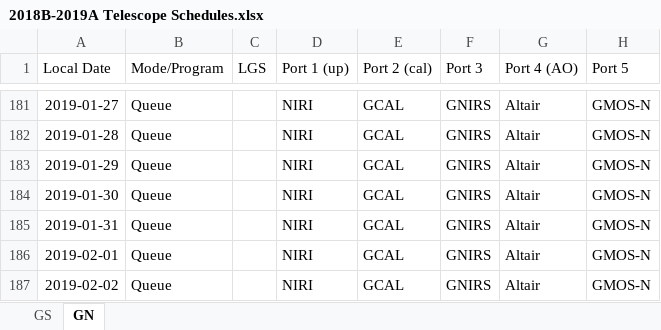
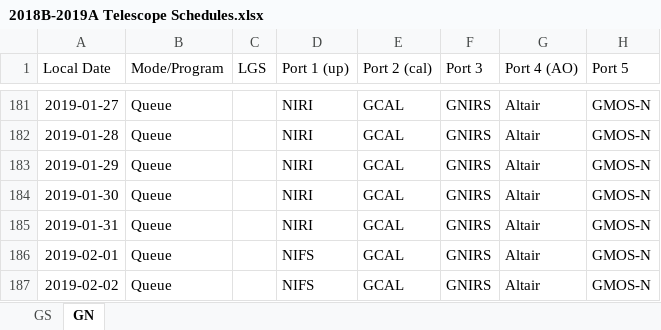
Before and after one commit to gemini-hlsw/scheduler, an Excel workbook: resource_mock/data/2018B-2019A Telescope Schedules.xlsx, sheet GN, drawn as a sheet; only a part is shown, gaps mark what is left out; values as stored, in another font and other column widths than the file's, no borders; charts and pictures not drawn; the diff names each change by its address in the sheet, - before the commit and + after, or states it on an @@ line.

Commit message:
fix problem with missing calibrations in selection. replace resource mock file. clean code of old  files that were not being used

```diff
--- a/resource_mock/data/2018B-2019A Telescope Schedules.xlsx (sheet GN)
+++ b/resource_mock/data/2018B-2019A Telescope Schedules.xlsx (sheet GN)
-D186:D187 (Port 1 (up)): NIRI
+D186:D187 (Port 1 (up)): NIFS
```
Also changed, not shown: 9 other files.
